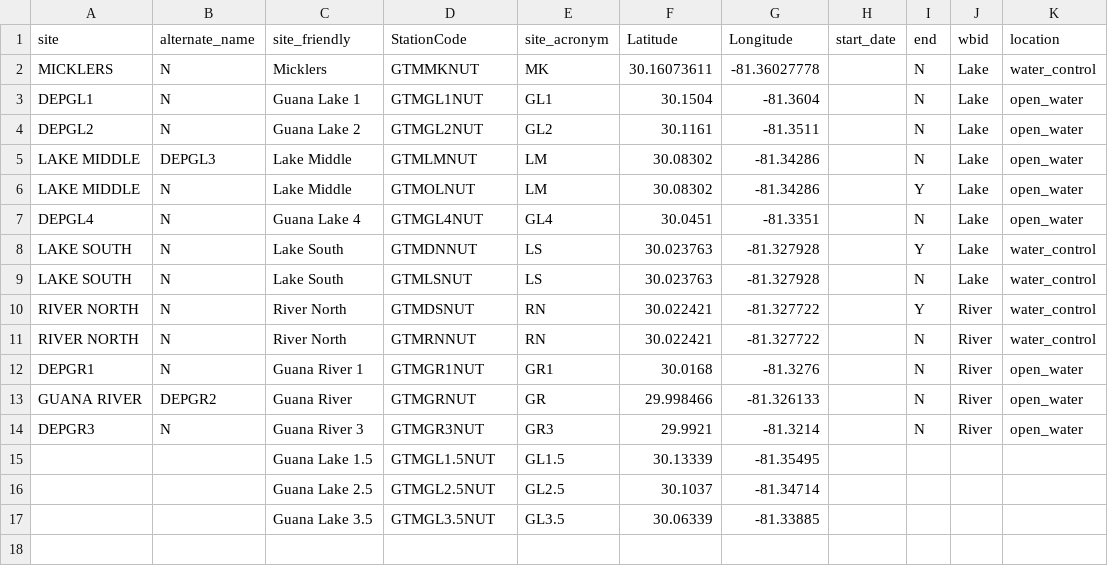
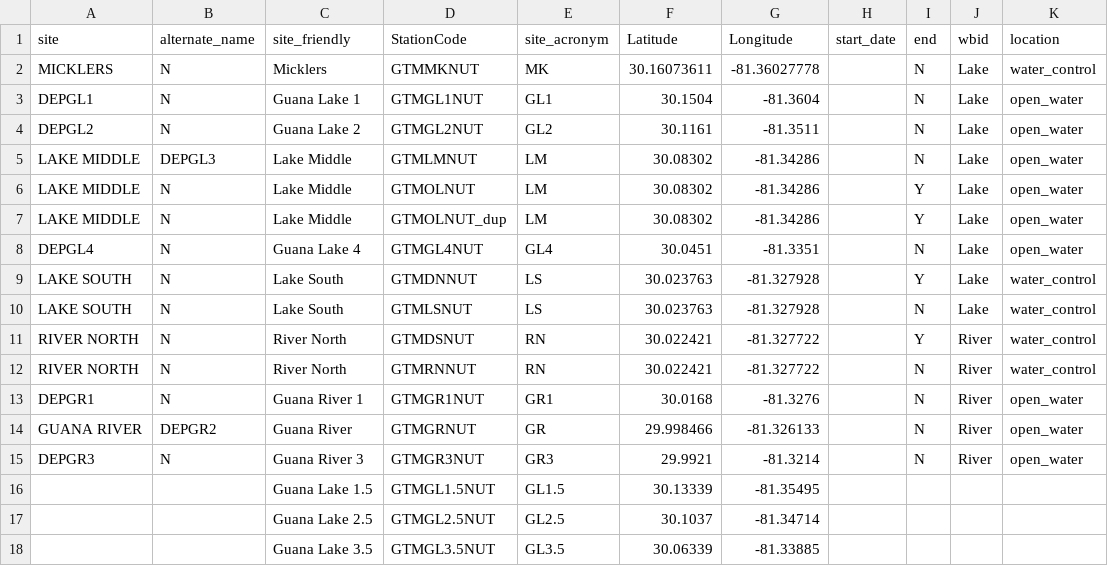
Before and after one commit to GTMNERR-Science-Transfer/dashboard-development, a CSV file: 01_Data_raw/Water_Quality/Guana_WQ/guana_data_dictionary_updateGK.csv, drawn as a sheet.

```diff
--- a/01_Data_raw/Water_Quality/Guana_WQ/guana_data_dictionary_updateGK.csv
+++ b/01_Data_raw/Water_Quality/Guana_WQ/guana_data_dictionary_updateGK.csv
@@ -6,2 +6,3 @@ LAKE MIDDLE,DEPGL3,Lake Middle,GTMLMNUT,LM,30.08302,-81.34286,,N,Lake,open_water
 LAKE MIDDLE,N,Lake Middle,GTMOLNUT,LM,30.08302,-81.34286,,Y,Lake,open_water
+LAKE MIDDLE,N,Lake Middle,GTMOLNUT_dup,LM,30.08302,-81.34286,,Y,Lake,open_water
 DEPGL4,N,Guana Lake 4,GTMGL4NUT,GL4,30.0451,-81.3351,,N,Lake,open_water
```
Also changed, not shown: 5 other files.
